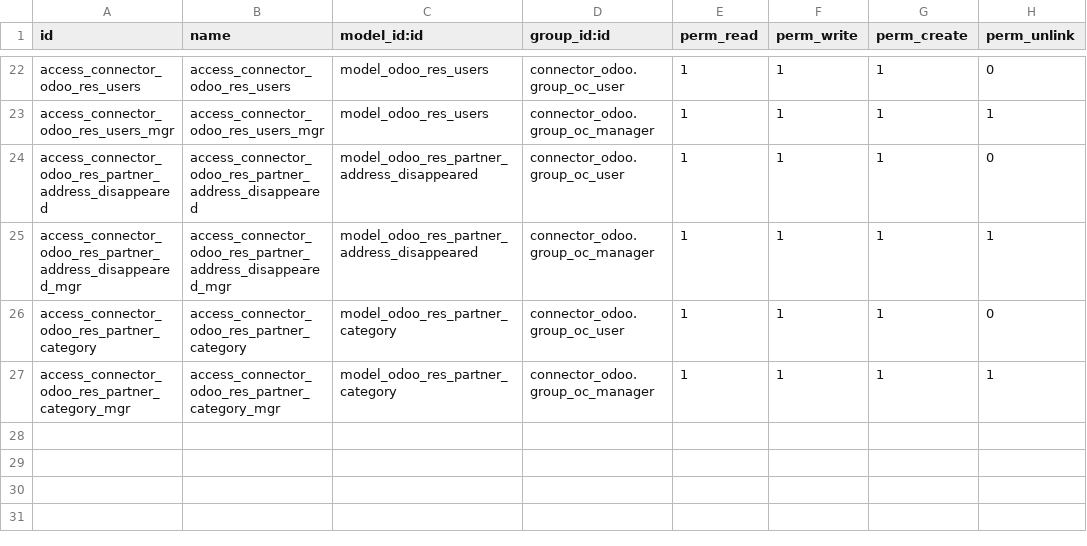
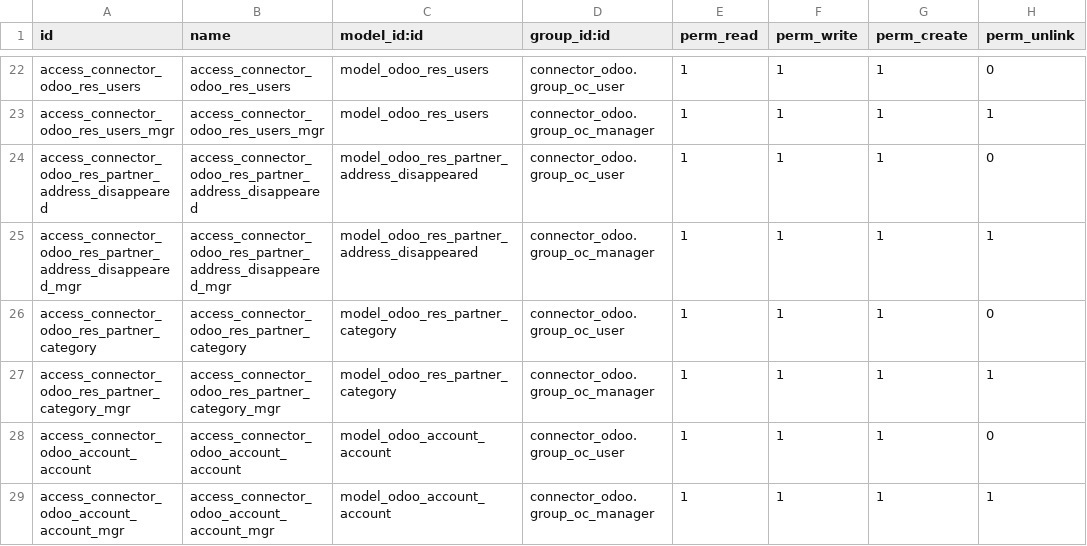
Before and after one commit to wpichler/connector-odoo2odoo, a CSV file: connector_odoo/security/ir.model.access.csv, drawn as a sheet; only a part is shown, gaps mark what is left out.

```diff
--- a/connector_odoo/security/ir.model.access.csv
+++ b/connector_odoo/security/ir.model.access.csv
@@ -27 +27,3 @@ access_connector_odoo_res_partner_category,access_connector_odoo_res_partner_cat
 access_connector_odoo_res_partner_category_mgr,access_connector_odoo_res_partner_category_mgr,model_odoo_res_partner_category,connector_odoo.group_oc_manager,1,1,1,1
+access_connector_odoo_account_account,access_connector_odoo_account_account,model_odoo_account_account,connector_odoo.group_oc_user,1,1,1,0
+access_connector_odoo_account_account_mgr,access_connector_odoo_account_account_mgr,model_odoo_account_account,connector_odoo.group_oc_manager,1,1,1,1
```
Also changed, not shown: 10 other files.
